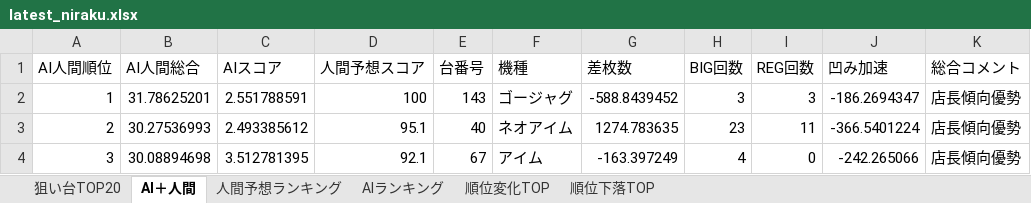
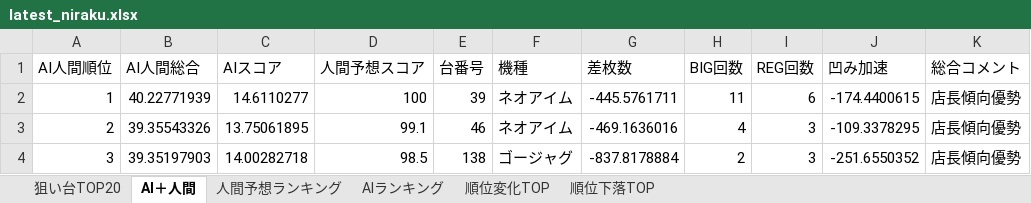
Before and after one commit to yuki061563-debug/juggler-assistant, an Excel workbook: latest_niraku.xlsx, sheet AI＋人間, drawn as a sheet; only a part is shown; values as stored, in another font and other column widths than the file's, no borders; the diff covers the shown part only; the diff names each change by its address in the sheet, - before the commit and + after, or states it on an @@ line.

```diff
--- a/latest_niraku.xlsx (sheet AI＋人間)
+++ b/latest_niraku.xlsx (sheet AI＋人間)
-B2 (AI人間総合): 31.78625201
+B2 (AI人間総合): 40.22771939
-C2 (AIスコア): 2.551788591
+C2 (AIスコア): 14.6110277
-E2 (台番号): 143
+E2 (台番号): 39
-F2 (機種): ゴージャグ
+F2 (機種): ネオアイム
-G2 (差枚数): -588.8439452
+G2 (差枚数): -445.5761711
-H2 (BIG回数): 3
+H2 (BIG回数): 11
-I2 (REG回数): 3
+I2 (REG回数): 6
-J2 (凹み加速): -186.2694347
+J2 (凹み加速): -174.4400615
-B3 (AI人間総合): 30.27536993
+B3 (AI人間総合): 39.35543326
-C3 (AIスコア): 2.493385612
+C3 (AIスコア): 13.75061895
-D3 (人間予想スコア): 95.1
+D3 (人間予想スコア): 99.1
-E3 (台番号): 40
+E3 (台番号): 46
-G3 (差枚数): 1274.783635
+G3 (差枚数): -469.1636016
-H3 (BIG回数): 23
+H3 (BIG回数): 4
-I3 (REG回数): 11
+I3 (REG回数): 3
-J3 (凹み加速): -366.5401224
+J3 (凹み加速): -109.3378295
-B4 (AI人間総合): 30.08894698
+B4 (AI人間総合): 39.35197903
-C4 (AIスコア): 3.512781395
+C4 (AIスコア): 14.00282718
-D4 (人間予想スコア): 92.1
+D4 (人間予想スコア): 98.5
-E4 (台番号): 67
+E4 (台番号): 138
-F4 (機種): アイム
+F4 (機種): ゴージャグ
-G4 (差枚数): -163.397249
+G4 (差枚数): -837.8178884
-H4 (BIG回数): 4
+H4 (BIG回数): 2
-I4 (REG回数): 0
+I4 (REG回数): 3
-J4 (凹み加速): -242.265066
+J4 (凹み加速): -251.6550352
```
Also changed, not shown: 606 edited cells elsewhere in this sheet, sheet 人間予想ランキング, sheet AIランキング, sheet 順位変化TOP, sheet 順位下落TOP, sheet 狙い台TOP20.
